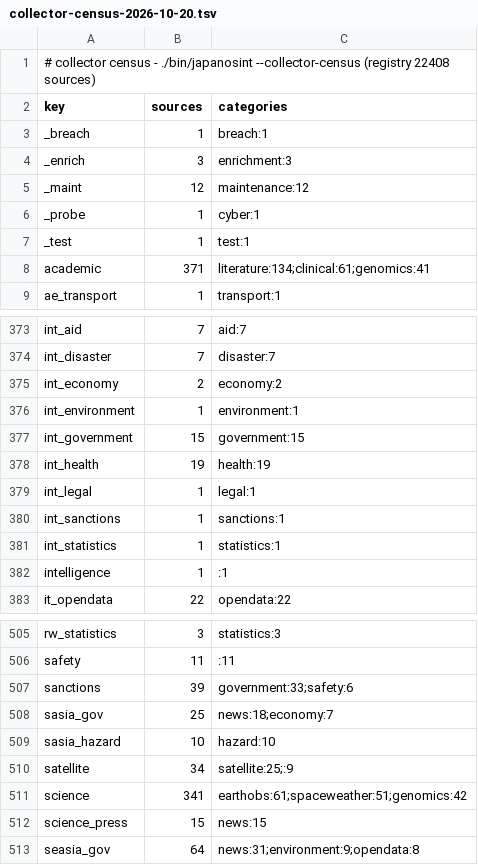
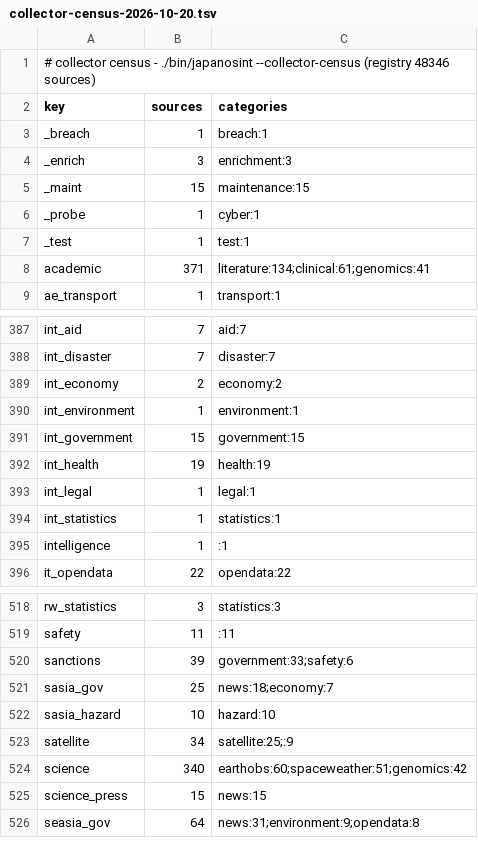
Before and after one commit to rayanchl/JapanOSINT, a TSV file: docs/source-pages-revamp/collector-census-2026-10-20.tsv, drawn as a sheet; only a part is shown, gaps mark what is left out; the diff covers the shown part only.

```diff
--- a/docs/source-pages-revamp/collector-census-2026-10-20.tsv
+++ b/docs/source-pages-revamp/collector-census-2026-10-20.tsv
@@ -1,2 +1,2 @@
-# collector census - ./bin/japanosint --collector-census (registry 22408 sources)
+# collector census - ./bin/japanosint --collector-census (registry 48346 sources)
 key	sources	categories
@@ -4,3 +4,3 @@ _breach	1	breach:1
 _enrich	3	enrichment:3
-_maint	12	maintenance:12
+_maint	15	maintenance:15
 _probe	1	cyber:1
@@ -379,3 +393,2 @@ int_health	19	health:19
 int_legal	1	legal:1
-int_sanctions	1	sanctions:1
 int_statistics	1	statistics:1
@@ -510,3 +523,3 @@ sasia_hazard	10	hazard:10
 satellite	34	satellite:25;:9
-science	341	earthobs:61;spaceweather:51;genomics:42
+science	340	earthobs:60;spaceweather:51;genomics:42
 science_press	15	news:15
```
Also changed, not shown: 14 added rows elsewhere in this file, 1 other file.
